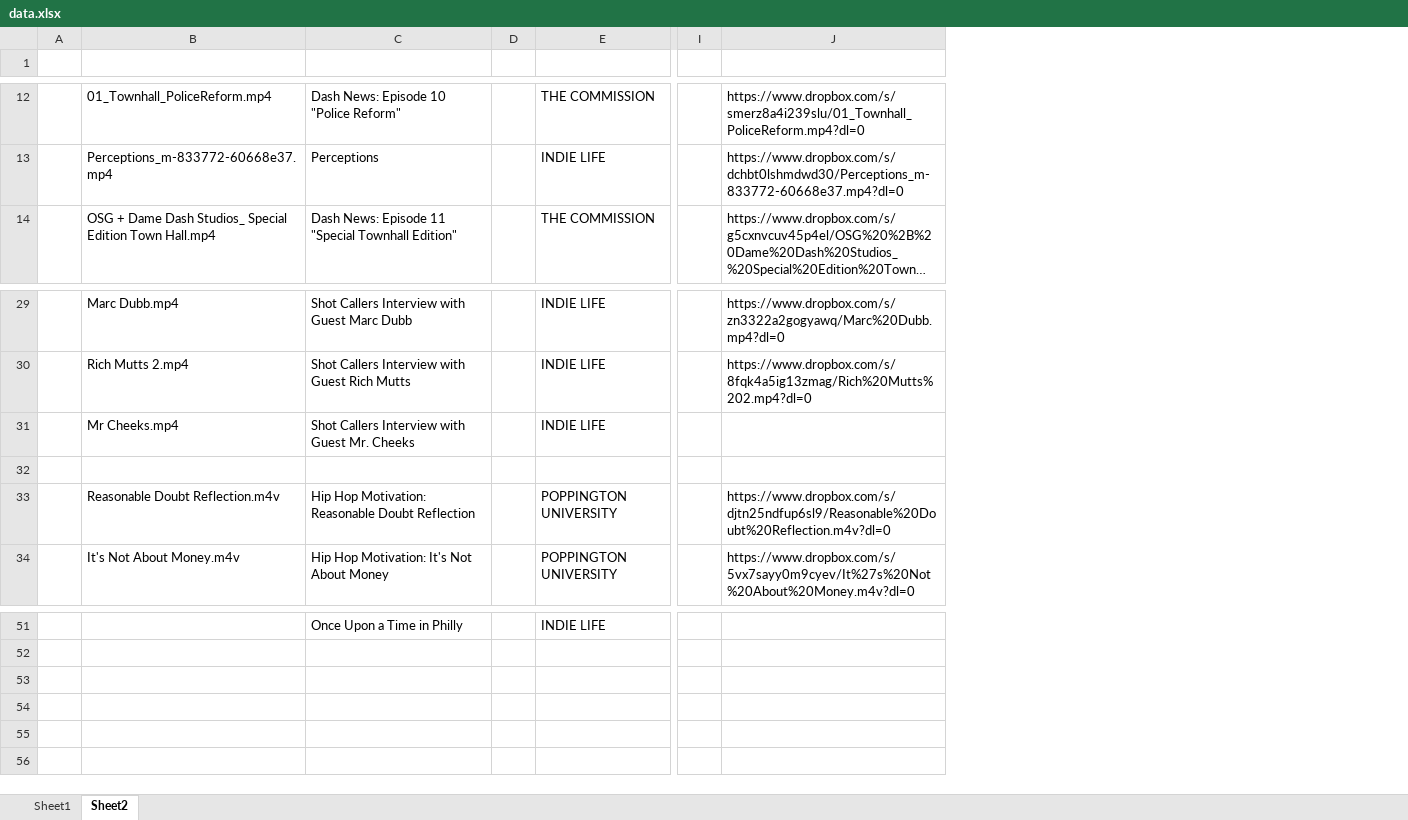
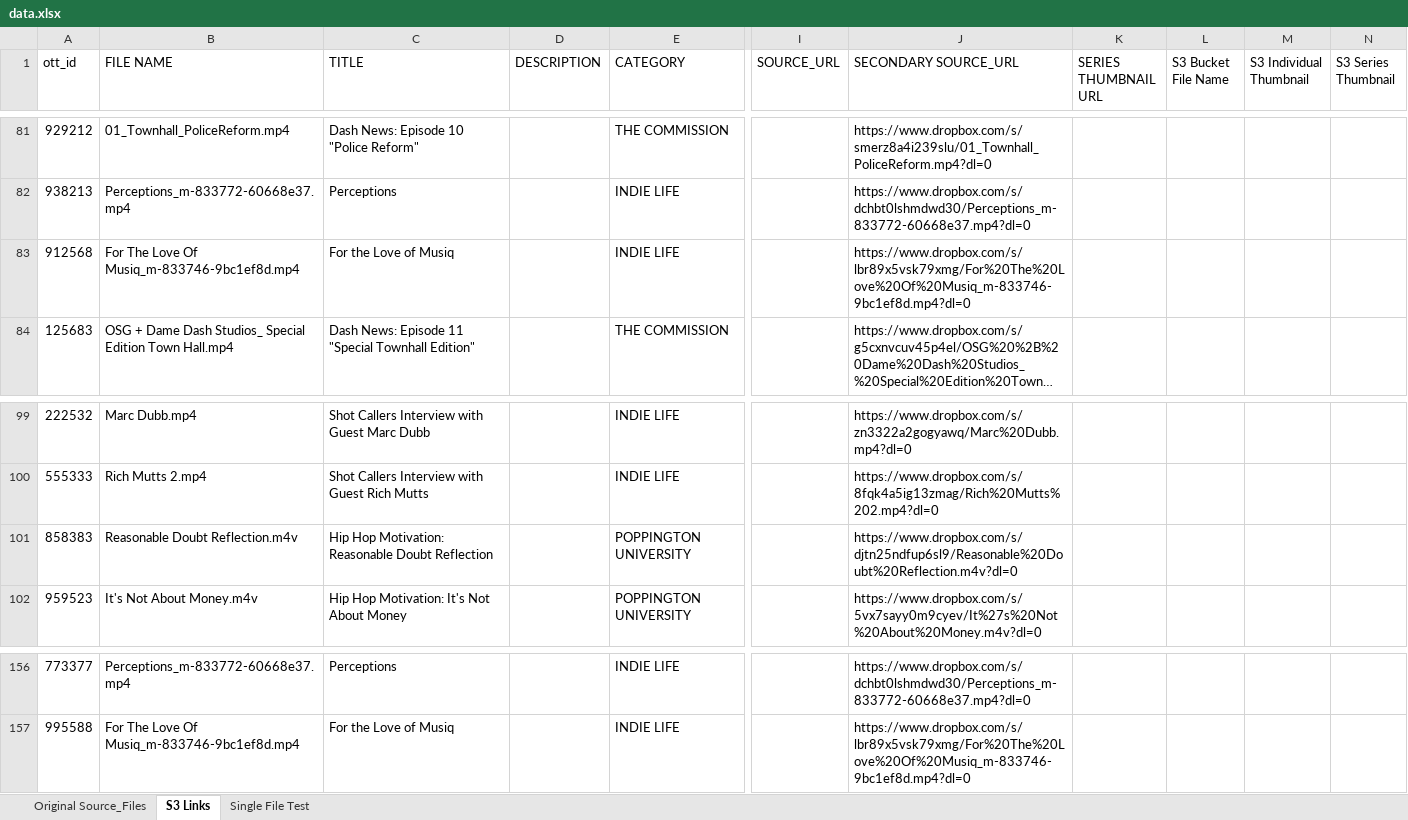
Before and after one commit to Salman-Arshad/demo, an Excel workbook: data.xlsx, sheet S3 Links, drawn as a sheet; only a part is shown, gaps mark what is left out; long unchanged cells end in …; values as stored, in another font and other column widths than the file's, no cell formats; charts and pictures not drawn; removed rows and columns are numbered as before the commit, all else as after; rows hold the shown columns only; the diff covers the shown part only; the diff names each change by its address in the sheet, - before the commit and + after, or states it on an @@ line.

```diff
--- a/data.xlsx (sheet S3 Links)
+++ b/data.xlsx (sheet S3 Links)
-sheet tab: Sheet1
+sheet tab: Original Source_Files
-sheet tab: Sheet2
+sheet tab: S3 Links
+sheet tab: Single File Test
-column A, empty
+column A (ott_id), rows 81-82: 929212 | 938213; row 84: 125683; rows 99-102: 222532 | 555333 | 858383 | 959523; row 156: 773377
-column D, empty
+column D (DESCRIPTION), empty
-column I, empty
+column I (SOURCE_URL), empty
+column K (SERIES THUMBNAIL URL), empty
+column L (S3 Bucket File Name), empty
+column M (S3 Individual Thumbnail), empty
+column N (S3 Series Thumbnail), empty
-row 1: (empty)
+row 1: ott_id | FILE NAME | TITLE | DESCRIPTION | CATEGORY | SOURCE_URL | SECONDARY SOURCE_URL | SERIES THUMBNAIL URL | S3 Bucket File Name | S3 Individual Thumbnail | S3 Series Thumbnail
+row 83: 912568 | For The Love Of Musiq_m-833746-9bc1ef8d.mp4 | For the Love of Musiq |  | INDIE LIFE |  | https://www.dropbox.com/s/lbr89x5vsk79xmg/For%20The%20Love%20Of%20Musiq_m-833746-9bc1ef8d.mp4?dl=0
-row 31:  | Mr Cheeks.mp4 | Shot Callers Interview with Guest Mr. Cheeks |  | INDIE LIFE
-row 32: (empty)
-B156 (FILE NAME): (empty)
+B156 (FILE NAME): Perceptions_m-833772-60668e37.mp4
-C156 (TITLE): Once Upon a Time in Philly
+C156 (TITLE): Perceptions
-J156 (SECONDARY SOURCE_URL): (empty)
+J156 (SECONDARY SOURCE_URL): https://www.dropbox.com/s/dchbt0lshmdwd30/Perceptions_m-833772-60668e37.mp4?dl=0
+row 157: 995588 | For The Love Of Musiq_m-833746-9bc1ef8d.mp4 | For the Love of Musiq |  | INDIE LIFE |  | https://www.dropbox.com/s/lbr89x5vsk79xmg/For%20The%20Love%20Of%20Musiq_m-833746-9bc1ef8d.mp4?dl=0
```
Also changed, not shown: 106 added rows and 19 edited cells elsewhere in this sheet, sheet Original Source_Files, cell formats, charts or pictures, 3 other files.
